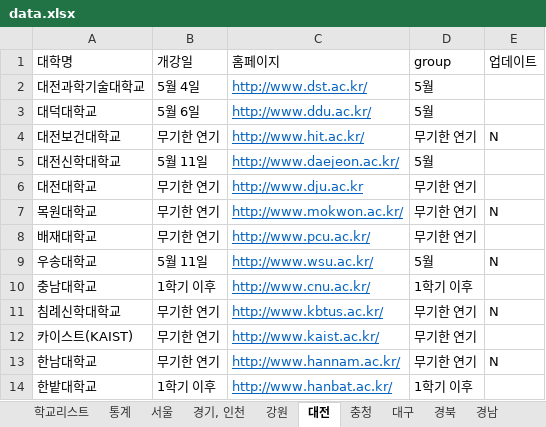
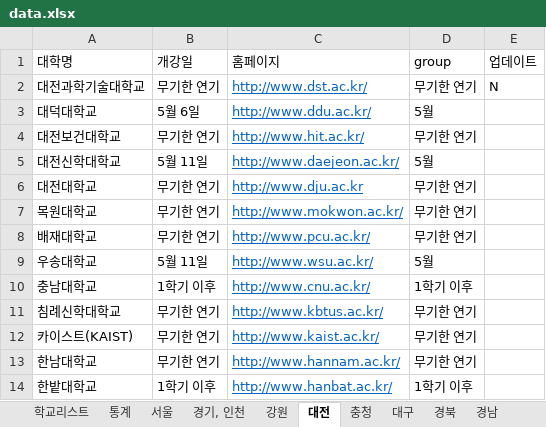
Before and after one commit to team2gloo/openuniv, an Excel workbook: data.xlsx, sheet 대전, drawn as a sheet; values as stored, in another font and other column widths than the file's, no borders; the diff names each change by its address in the sheet, - before the commit and + after, or states it on an @@ line.

```diff
--- a/data.xlsx (sheet 대전)
+++ b/data.xlsx (sheet 대전)
-B2 (개강일): 5월 4일
+B2 (개강일): 무기한 연기
-D2 (group): 5월
+D2 (group): 무기한 연기
-E2 (업데이트): (empty)
+E2 (업데이트): N
-E4 (업데이트): N
+E4 (업데이트): (empty)
-E7 (업데이트): N
+E7 (업데이트): (empty)
-E9 (업데이트): N
+E9 (업데이트): (empty)
-E11 (업데이트): N
+E11 (업데이트): (empty)
-E13 (업데이트): N
+E13 (업데이트): (empty)
```
Also changed, not shown: sheet 통계, sheet 서울, sheet 광주, sheet 전남, sheet 전북, sheet 경남, 4 more sheets, 2 other files.
